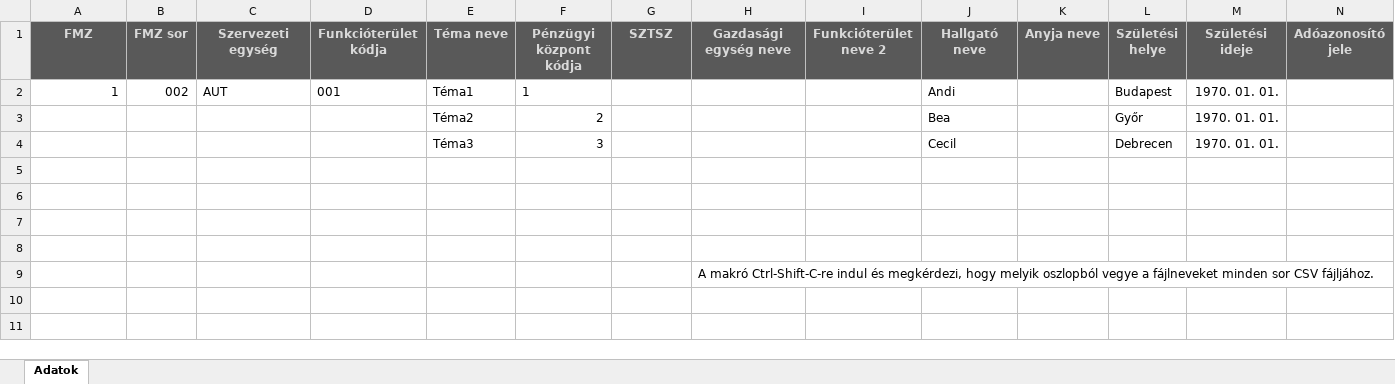
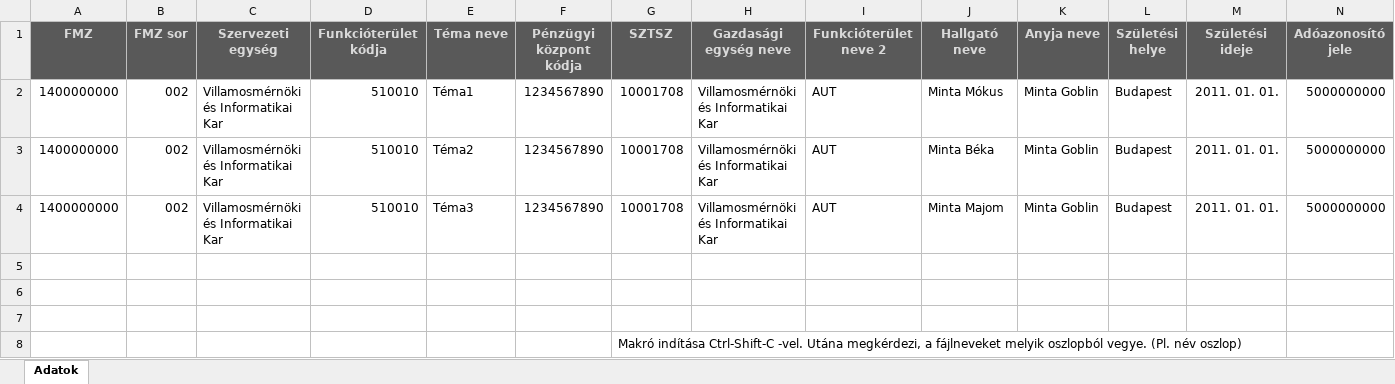
Before and after one commit to csorbakristof/learning_ai, an Excel workbook: SmartdocKitolto/input.xlsm, sheet Adatok, drawn as a sheet; only a part is shown; values as stored, in another font and other column widths than the file's, no borders; removed rows and columns are numbered as before the commit, all else as after; rows hold the shown columns only; the diff names each change by its address in the sheet, - before the commit and + after, or states it on an @@ line.

Commit message:
Smartdoc xls2csv works and output is compatible with SmartDoc formats

```diff
--- a/SmartdocKitolto/input.xlsm (sheet Adatok)
+++ b/SmartdocKitolto/input.xlsm (sheet Adatok)
-row 2: 1 | 002 | AUT | 001 | Téma1 | 1 |  |  |  | Andi |  | Budapest | 1970. 01. 01.
-row 3:  |  |  |  | Téma2 | 2 |  |  |  | Bea |  | Győr | 1970. 01. 01.
-row 4:  |  |  |  | Téma3 | 3 |  |  |  | Cecil |  | Debrecen | 1970. 01. 01.
+row 2: 1400000000 | 002 | Villamosmérnöki és Informatikai Kar | 510010 | Téma1 | 1234567890 | 10001708 | Villamosmérnöki és Informatikai Kar | AUT | Minta Mókus | Minta Goblin | Budapest | 2011. 01. 01. | 5000000000
+row 3: 1400000000 | 002 | Villamosmérnöki és Informatikai Kar | 510010 | Téma2 | 1234567890 | 10001708 | Villamosmérnöki és Informatikai Kar | AUT | Minta Béka | Minta Goblin | Budapest | 2011. 01. 01. | 5000000000
+row 4: 1400000000 | 002 | Villamosmérnöki és Informatikai Kar | 510010 | Téma3 | 1234567890 | 10001708 | Villamosmérnöki és Informatikai Kar | AUT | Minta Majom | Minta Goblin | Budapest | 2011. 01. 01. | 5000000000
-G8 (SZTSZ): (empty)
+G8 (SZTSZ): Makró indítása Ctrl-Shift-C -vel. Utána megkérdezi, a fájlneveket melyik oszlopból vegye. (Pl. név oszlop)
-row 9:  |  |  |  |  |  |  | A makró Ctrl-Shift-C-re indul és megkérdezi, hogy melyik oszlopból vegye a fájlneveket minden sor CSV fájljához.
```
Also changed, not shown: 5 other files.
